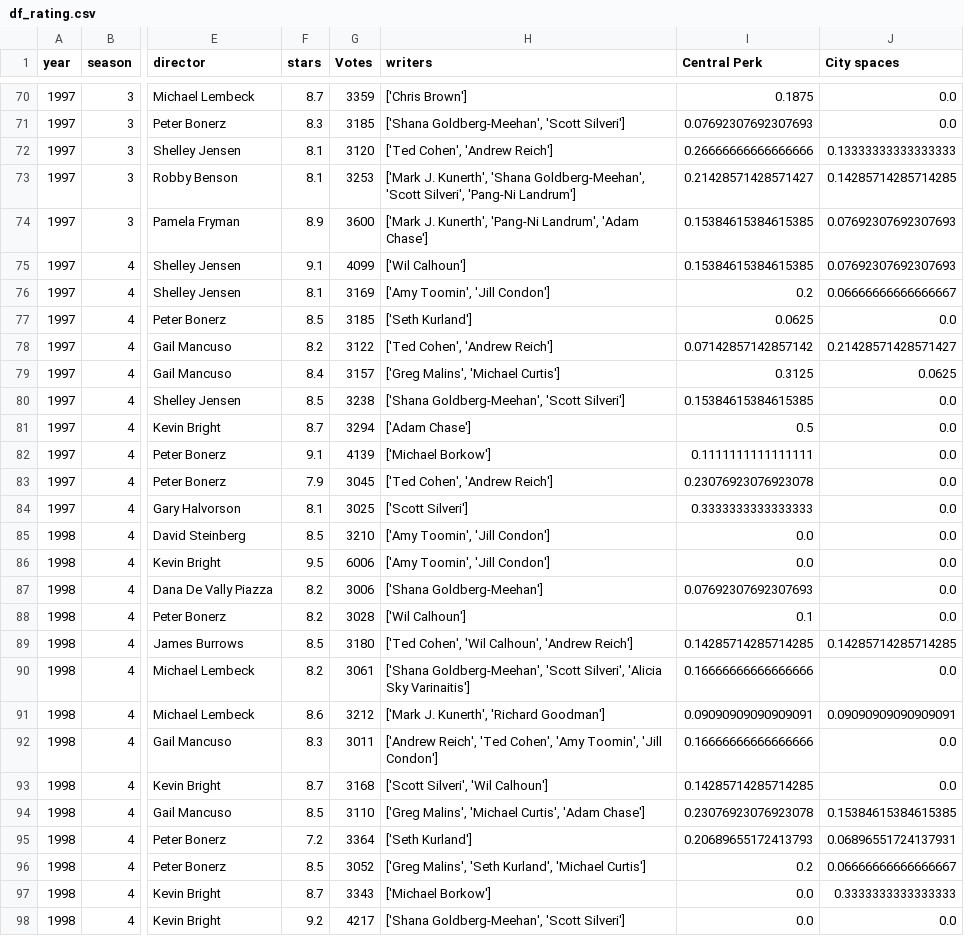
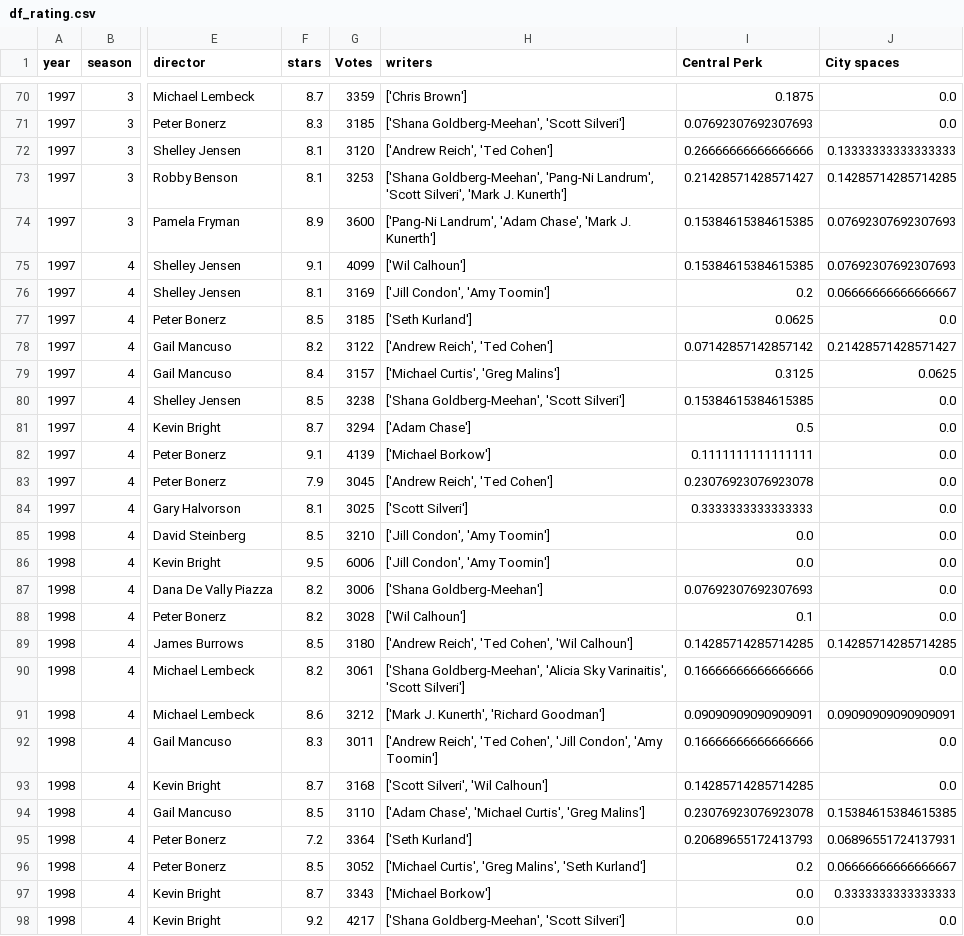
Before and after one commit to DimitarDimitrov2001/EMM-Friends-Project, a CSV file: preprocessed_data/df_rating.csv (was df_rating.csv), drawn as a sheet; only a part is shown, gaps mark what is left out; the diff covers the shown part only; the diff names each change by its address in the sheet, - before the commit and + after, or states it on an @@ line.

```diff
--- a/df_rating.csv
+++ b/preprocessed_data/df_rating.csv
-H72 (writers): ['Ted Cohen', 'Andrew Reich']
+H72 (writers): ['Andrew Reich', 'Ted Cohen']
-H73 (writers): ['Mark J. Kunerth', 'Shana Goldberg-Meehan', 'Scott Silveri', 'Pang-Ni Landrum']
+H73 (writers): ['Shana Goldberg-Meehan', 'Pang-Ni Landrum', 'Scott Silveri', 'Mark J. Kunerth']
-H74 (writers): ['Mark J. Kunerth', 'Pang-Ni Landrum', 'Adam Chase']
+H74 (writers): ['Pang-Ni Landrum', 'Adam Chase', 'Mark J. Kunerth']
-H76 (writers): ['Amy Toomin', 'Jill Condon']
+H76 (writers): ['Jill Condon', 'Amy Toomin']
-H78 (writers): ['Ted Cohen', 'Andrew Reich']
+H78 (writers): ['Andrew Reich', 'Ted Cohen']
-H79 (writers): ['Greg Malins', 'Michael Curtis']
+H79 (writers): ['Michael Curtis', 'Greg Malins']
-H83 (writers): ['Ted Cohen', 'Andrew Reich']
+H83 (writers): ['Andrew Reich', 'Ted Cohen']
-H85:H86 (writers): ['Amy Toomin', 'Jill Condon']
+H85:H86 (writers): ['Jill Condon', 'Amy Toomin']
-H89 (writers): ['Ted Cohen', 'Wil Calhoun', 'Andrew Reich']
+H89 (writers): ['Andrew Reich', 'Ted Cohen', 'Wil Calhoun']
-H90 (writers): ['Shana Goldberg-Meehan', 'Scott Silveri', 'Alicia Sky Varinaitis']
+H90 (writers): ['Shana Goldberg-Meehan', 'Alicia Sky Varinaitis', 'Scott Silveri']
-H92 (writers): …'Ted Cohen', 'Amy Toomin', 'Jill Condon']
+H92 (writers): …'Ted Cohen', 'Jill Condon', 'Amy Toomin']
-H94 (writers): ['Greg Malins', 'Michael Curtis', 'Adam Chase']
+H94 (writers): ['Adam Chase', 'Michael Curtis', 'Greg Malins']
-H96 (writers): ['Greg Malins', 'Seth Kurland', 'Michael Curtis']
+H96 (writers): ['Michael Curtis', 'Greg Malins', 'Seth Kurland']
```
Also changed, not shown: 67 edited cells elsewhere in this file, 7 other files.
